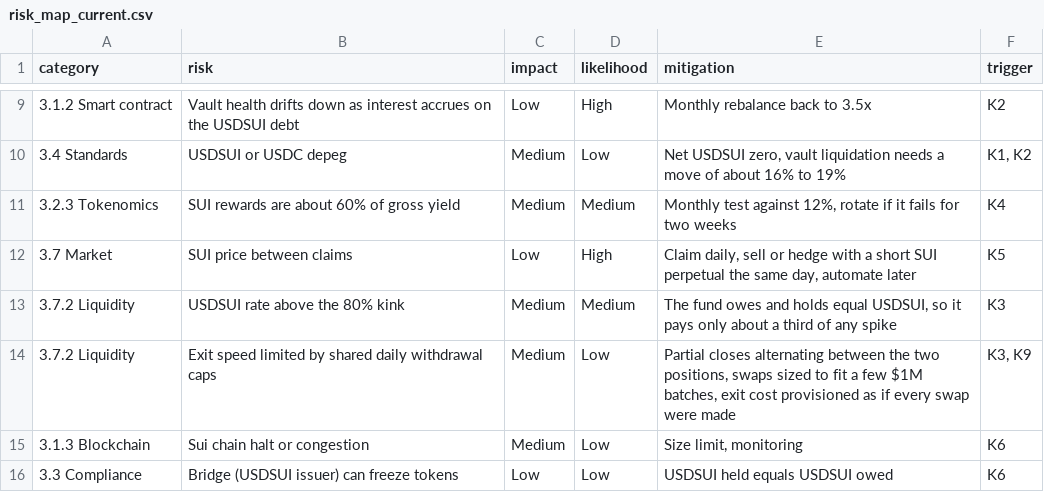
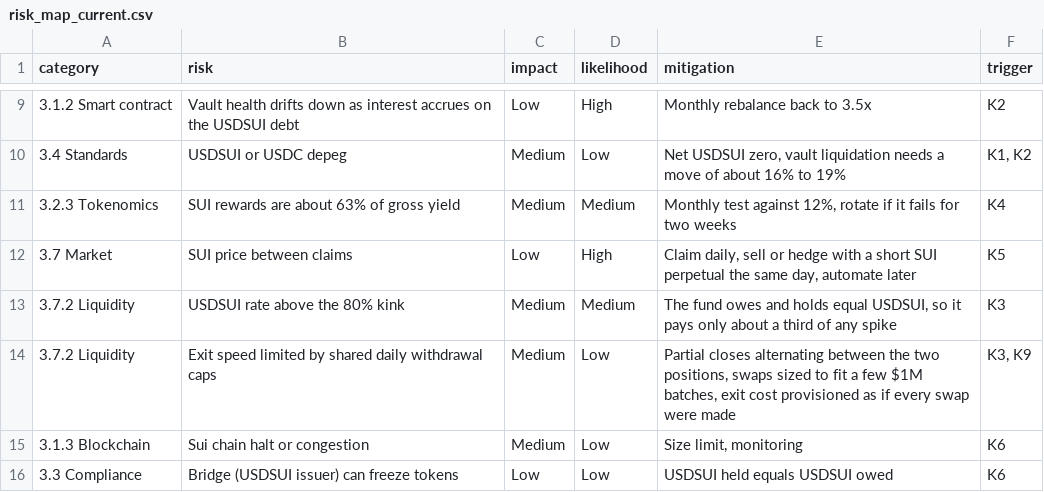
Before and after one commit to stable-yield-research/portfolio-manager-case-study, a CSV file: data/risk_map_current.csv, drawn as a sheet; only a part is shown, gaps mark what is left out.

```diff
--- a/data/risk_map_current.csv
+++ b/data/risk_map_current.csv
@@ -10,3 +10,3 @@ category,risk,impact,likelihood,mitigation,trigger
 3.4 Standards,USDSUI or USDC depeg,Medium,Low,"Net USDSUI zero, vault liquidation needs a move of about 16% to 19%","K1, K2"
-3.2.3 Tokenomics,SUI rewards are about 60% of gross yield,Medium,Medium,"Monthly test against 12%, rotate if it fails for two weeks",K4
+3.2.3 Tokenomics,SUI rewards are about 63% of gross yield,Medium,Medium,"Monthly test against 12%, rotate if it fails for two weeks",K4
 3.7 Market,SUI price between claims,Low,High,"Claim daily, sell or hedge with a short SUI perpetual the same day, automate later",K5
```
Also changed, not shown: data/candidates.csv, data/monitoring_triggers.csv, 7 other files.
